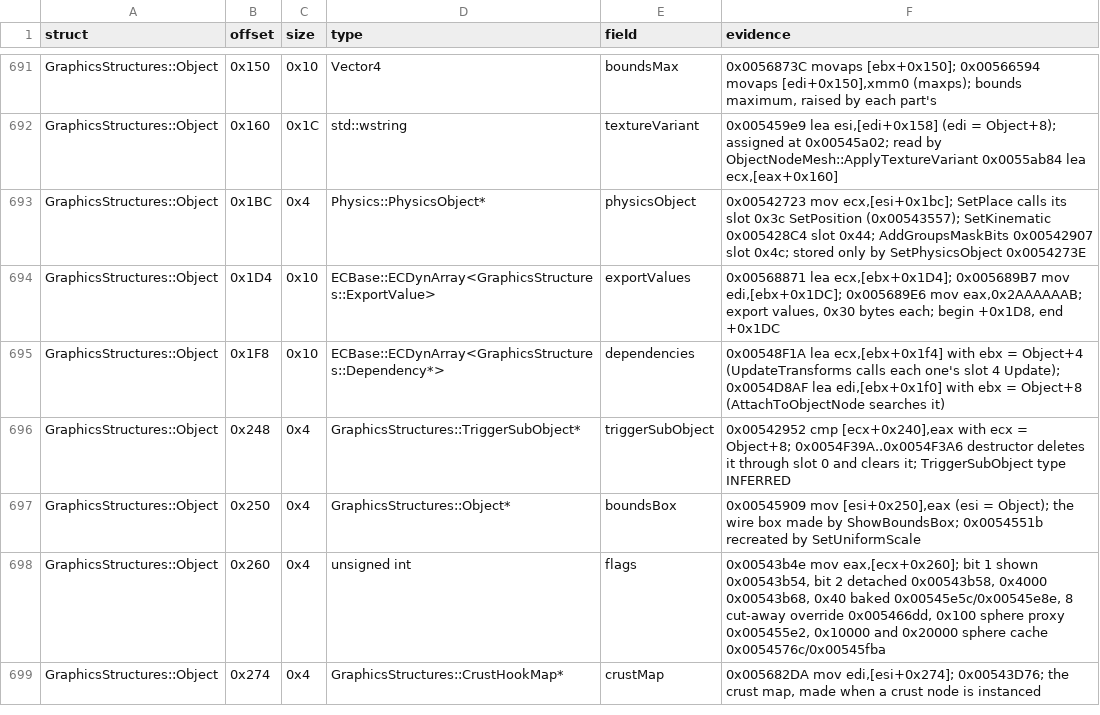
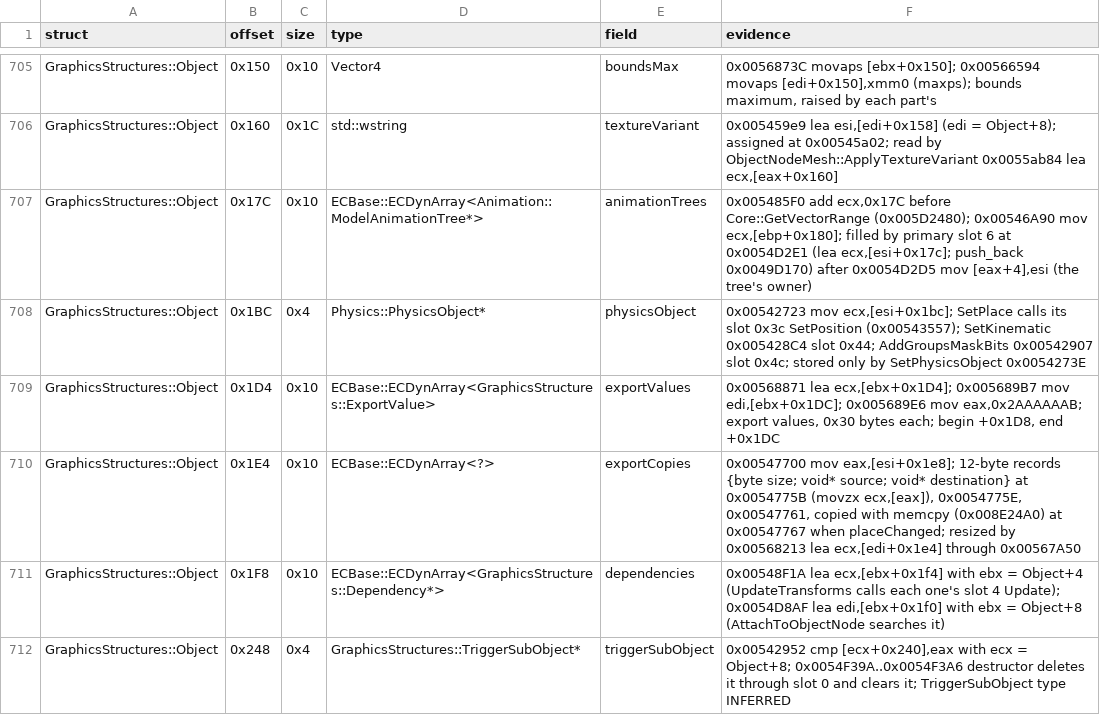
Before and after one commit to Whocares66-Dev/DAOAddressLibrary, a CSV file: data/structs.csv, drawn as a sheet; only a part is shown, gaps mark what is left out; the shorter side is filled out with more unchanged rows; the diff covers the shown part only.

```diff
--- a/data/structs.csv
+++ b/data/structs.csv
@@ -692,4 +706,6 @@ GraphicsStructures::Object,0x150,0x10,Vector4,boundsMax,"0x0056873C movaps [ebx+
 GraphicsStructures::Object,0x160,0x1C,std::wstring,textureVariant,"0x005459e9 lea esi,[edi+0x158] (edi = Object+8); assigned at 0x00545a02; read by ObjectNodeMesh::ApplyTextureVariant 0x0055ab84 lea ecx,[eax+0x160]"
+GraphicsStructures::Object,0x17C,0x10,ECBase::ECDynArray<Animation::ModelAnimationTree*>,animationTrees,"0x005485F0 add ecx,0x17C before Core::GetVectorRange (0x005D2480); 0x00546A90 mov ecx,[ebp+0x180]; filled by primary slot 6 at 0x0054D2E1 (lea ecx,[esi+0x17c]; push_back 0x0049D170) after 0x0054D2D5 mov [eax+4],esi (the tree's owner)"
 GraphicsStructures::Object,0x1BC,0x4,Physics::PhysicsObject*,physicsObject,"0x00542723 mov ecx,[esi+0x1bc]; SetPlace calls its slot 0x3c SetPosition (0x00543557); SetKinematic 0x005428C4 slot 0x44; AddGroupsMaskBits 0x00542907 slot 0x4c; stored only by SetPhysicsObject 0x0054273E"
 GraphicsStructures::Object,0x1D4,0x10,ECBase::ECDynArray<GraphicsStructures::ExportValue>,exportValues,"0x00568871 lea ecx,[ebx+0x1D4]; 0x005689B7 mov edi,[ebx+0x1DC]; 0x005689E6 mov eax,0x2AAAAAAB; export values, 0x30 bytes each; begin +0x1D8, end +0x1DC"
+GraphicsStructures::Object,0x1E4,0x10,ECBase::ECDynArray<?>,exportCopies,"0x00547700 mov eax,[esi+0x1e8]; 12-byte records {byte size; void* source; void* destination} at 0x0054775B (movzx ecx,[eax]), 0x0054775E, 0x00547761, copied with memcpy (0x008E24A0) at 0x00547767 when placeChanged; resized by 0x00568213 lea ecx,[edi+0x1e4] through 0x00567A50"
 GraphicsStructures::Object,0x1F8,0x10,ECBase::ECDynArray<GraphicsStructures::Dependency*>,dependencies,"0x00548F1A lea ecx,[ebx+0x1f4] with ebx = Object+4 (UpdateTransforms calls each one's slot 4 Update); 0x0054D8AF lea edi,[ebx+0x1f0] with ebx = Object+8 (AttachToObjectNode searches it)"
```
Also changed, not shown: 15 added rows and 3 edited cells elsewhere in this file.
